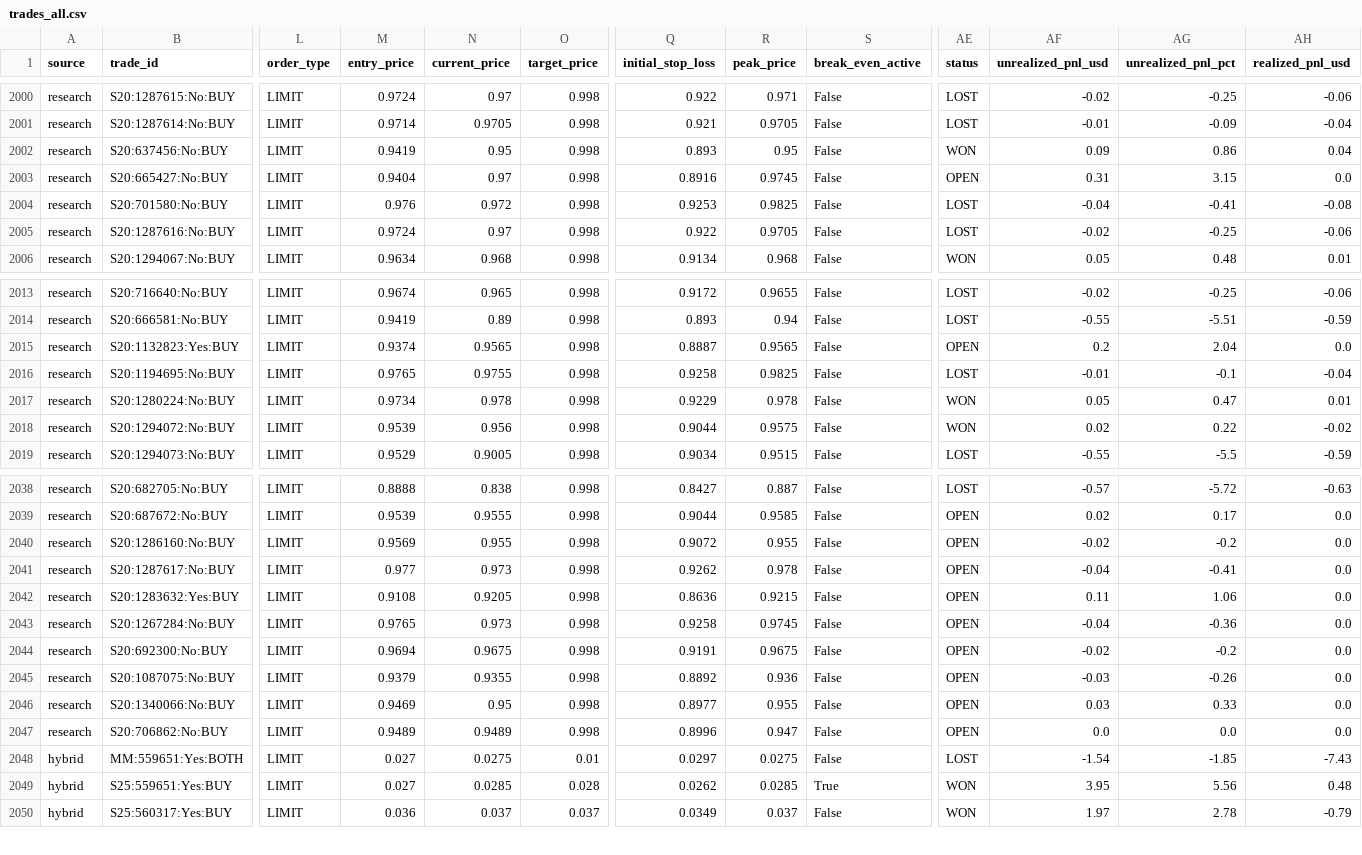
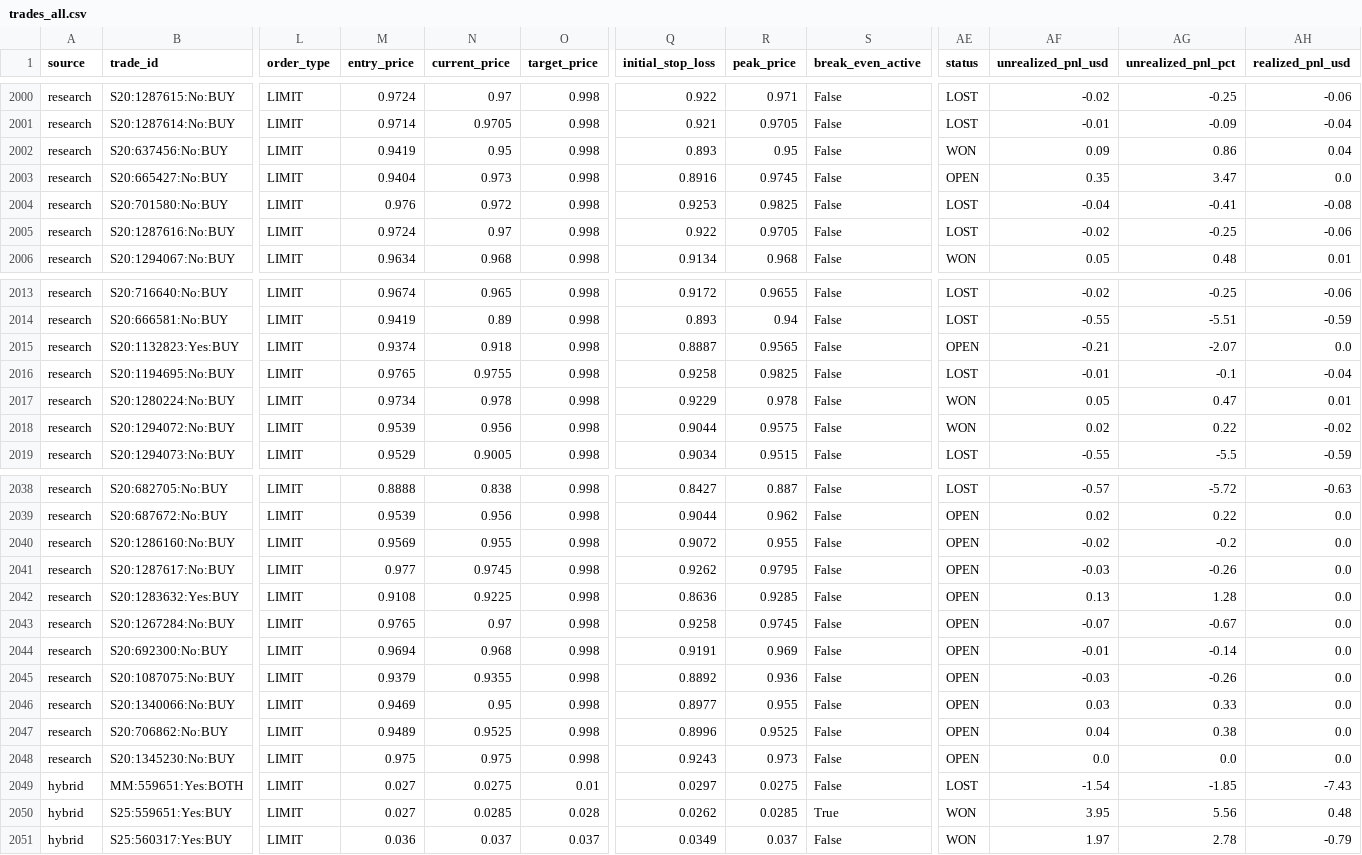
Before and after one commit to aguamarinac2-netizen/quant-polymarket-trackrecord, a CSV file: trades_all.csv, drawn as a sheet; only a part is shown, gaps mark what is left out; rows hold the shown columns only; the diff covers the shown part only; the diff names each change by its address in the sheet, - before the commit and + after, or states it on an @@ line.

```diff
--- a/trades_all.csv
+++ b/trades_all.csv
-N2003 (current_price): 0.97
+N2003 (current_price): 0.973
-AF2003 (unrealized_pnl_usd): 0.31
+AF2003 (unrealized_pnl_usd): 0.35
-AG2003 (unrealized_pnl_pct): 3.15
+AG2003 (unrealized_pnl_pct): 3.47
-N2015 (current_price): 0.9565
+N2015 (current_price): 0.918
-AF2015 (unrealized_pnl_usd): 0.2
+AF2015 (unrealized_pnl_usd): -0.21
-AG2015 (unrealized_pnl_pct): 2.04
+AG2015 (unrealized_pnl_pct): -2.07
-N2039 (current_price): 0.9555
+N2039 (current_price): 0.956
-R2039 (peak_price): 0.9585
+R2039 (peak_price): 0.962
-AG2039 (unrealized_pnl_pct): 0.17
+AG2039 (unrealized_pnl_pct): 0.22
-N2041 (current_price): 0.973
+N2041 (current_price): 0.9745
-R2041 (peak_price): 0.978
+R2041 (peak_price): 0.9795
-AF2041 (unrealized_pnl_usd): -0.04
+AF2041 (unrealized_pnl_usd): -0.03
-AG2041 (unrealized_pnl_pct): -0.41
+AG2041 (unrealized_pnl_pct): -0.26
-N2042 (current_price): 0.9205
+N2042 (current_price): 0.9225
-R2042 (peak_price): 0.9215
+R2042 (peak_price): 0.9285
-AF2042 (unrealized_pnl_usd): 0.11
+AF2042 (unrealized_pnl_usd): 0.13
-AG2042 (unrealized_pnl_pct): 1.06
+AG2042 (unrealized_pnl_pct): 1.28
-N2043 (current_price): 0.973
+N2043 (current_price): 0.97
-AF2043 (unrealized_pnl_usd): -0.04
+AF2043 (unrealized_pnl_usd): -0.07
-AG2043 (unrealized_pnl_pct): -0.36
+AG2043 (unrealized_pnl_pct): -0.67
-N2044 (current_price): 0.9675
+N2044 (current_price): 0.968
-R2044 (peak_price): 0.9675
+R2044 (peak_price): 0.969
-AF2044 (unrealized_pnl_usd): -0.02
+AF2044 (unrealized_pnl_usd): -0.01
-AG2044 (unrealized_pnl_pct): -0.2
+AG2044 (unrealized_pnl_pct): -0.14
-N2047 (current_price): 0.9489
+N2047 (current_price): 0.9525
-R2047 (peak_price): 0.947
+R2047 (peak_price): 0.9525
-AF2047 (unrealized_pnl_usd): 0.0
+AF2047 (unrealized_pnl_usd): 0.04
-AG2047 (unrealized_pnl_pct): 0.0
+AG2047 (unrealized_pnl_pct): 0.38
+row 2048: research | S20:1345230:No:BUY | LIMIT | 0.975 | 0.975 | 0.998 | 0.9243 | 0.973 | False | OPEN | 0.0 | 0.0 | 0.0
```
Also changed, not shown: 33 edited cells elsewhere in this file, 7 other files.
